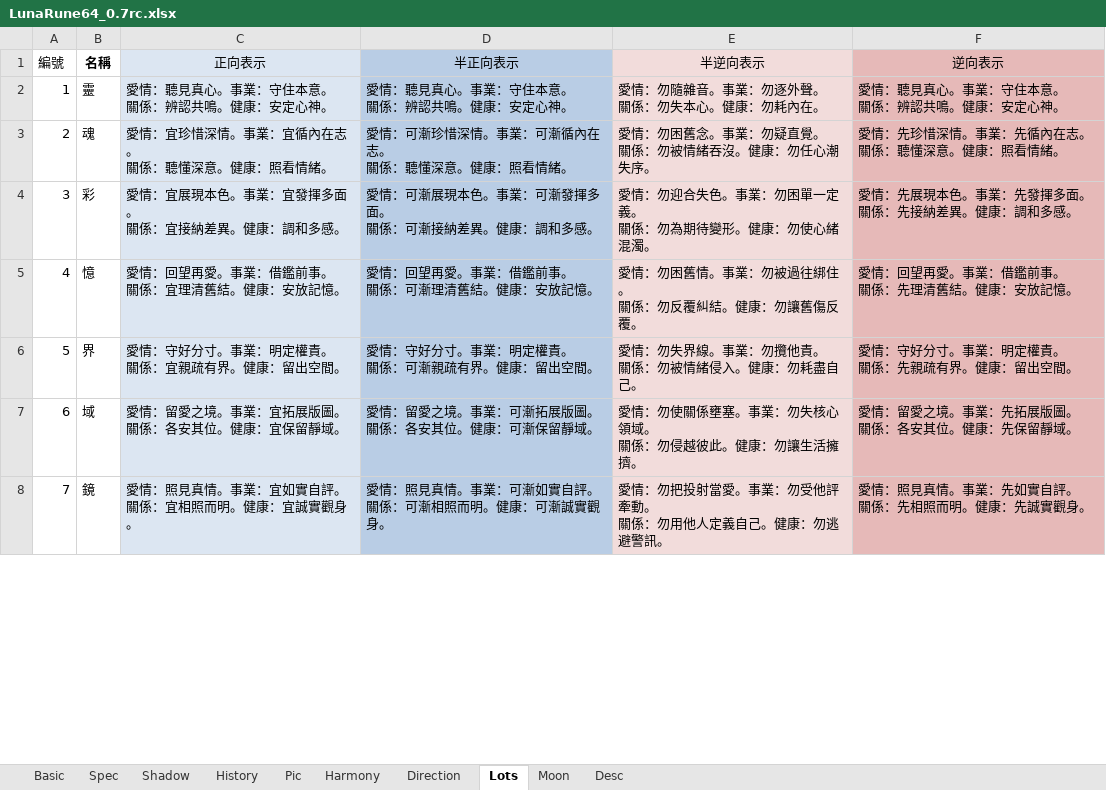
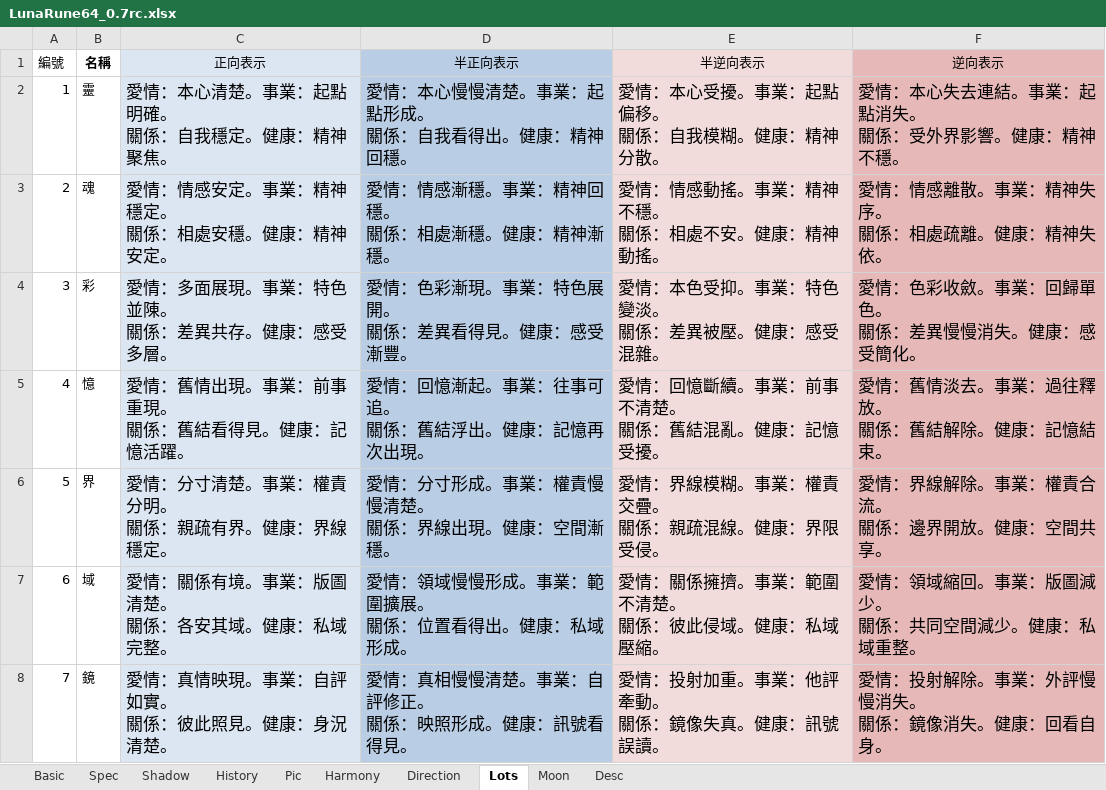
Before and after one commit to EsotericVerse/moon-runes-pwa, an Excel workbook: LunaRune64_0.7rc.xlsx, sheet Lots, drawn as a sheet; only a part is shown; values as stored, in another font and other column widths than the file's, no borders; table styles not drawn; 1 other sheet too large or unreadable and not compared; ↵ is a line break in a cell; the diff covers the shown part only; the diff names each change by its address in the sheet, - before the commit and + after, or states it on an @@ line.

```diff
--- a/LunaRune64_0.7rc.xlsx (sheet Lots)
+++ b/LunaRune64_0.7rc.xlsx (sheet Lots)
-C2 (正向表示): 愛情：聽見真心。事業：守住本意。 ↵ 關係：辨認共鳴。健康：安定心神。
+C2 (正向表示): 愛情：本心清楚。事業：起點明確。 ↵ 關係：自我穩定。健康：精神聚焦。
@@ C2:F8 text size: larger @@
-D2 (半正向表示): 愛情：聽見真心。事業：守住本意。 ↵ 關係：辨認共鳴。健康：安定心神。
+D2 (半正向表示): 愛情：本心慢慢清楚。事業：起點形成。 ↵ 關係：自我看得出。健康：精神回穩。
-E2 (半逆向表示): 愛情：勿隨雜音。事業：勿逐外聲。 ↵ 關係：勿失本心。健康：勿耗內在。
+E2 (半逆向表示): 愛情：本心受擾。事業：起點偏移。 ↵ 關係：自我模糊。健康：精神分散。
-F2 (逆向表示): 愛情：聽見真心。事業：守住本意。 ↵ 關係：辨認共鳴。健康：安定心神。
+F2 (逆向表示): 愛情：本心失去連結。事業：起點消失。 ↵ 關係：受外界影響。健康：精神不穩。
-C3 (正向表示): 愛情：宜珍惜深情。事業：宜循內在志。 ↵ 關係：聽懂深意。健康：照看情緒。
+C3 (正向表示): 愛情：情感安定。事業：精神穩定。 ↵ 關係：相處安穩。健康：精神安定。
-D3 (半正向表示): 愛情：可漸珍惜深情。事業：可漸循內在志。 ↵ 關係：聽懂深意。健康：照看情緒。
+D3 (半正向表示): 愛情：情感漸穩。事業：精神回穩。 ↵ 關係：相處漸穩。健康：精神漸穩。
-E3 (半逆向表示): 愛情：勿困舊念。事業：勿疑直覺。 ↵ 關係：勿被情緒吞沒。健康：勿任心潮失序。
+E3 (半逆向表示): 愛情：情感動搖。事業：精神不穩。 ↵ 關係：相處不安。健康：精神動搖。
-F3 (逆向表示): 愛情：先珍惜深情。事業：先循內在志。 ↵ 關係：聽懂深意。健康：照看情緒。
+F3 (逆向表示): 愛情：情感離散。事業：精神失序。 ↵ 關係：相處疏離。健康：精神失依。
-C4 (正向表示): 愛情：宜展現本色。事業：宜發揮多面。 ↵ 關係：宜接納差異。健康：調和多感。
+C4 (正向表示): 愛情：多面展現。事業：特色並陳。 ↵ 關係：差異共存。健康：感受多層。
-D4 (半正向表示): 愛情：可漸展現本色。事業：可漸發揮多面。 ↵ 關係：可漸接納差異。健康：調和多感。
+D4 (半正向表示): 愛情：色彩漸現。事業：特色展開。 ↵ 關係：差異看得見。健康：感受漸豐。
-E4 (半逆向表示): 愛情：勿迎合失色。事業：勿困單一定義。 ↵ 關係：勿為期待變形。健康：勿使心緒混濁。
+E4 (半逆向表示): 愛情：本色受抑。事業：特色變淡。 ↵ 關係：差異被壓。健康：感受混雜。
-F4 (逆向表示): 愛情：先展現本色。事業：先發揮多面。 ↵ 關係：先接納差異。健康：調和多感。
+F4 (逆向表示): 愛情：色彩收斂。事業：回歸單色。 ↵ 關係：差異慢慢消失。健康：感受簡化。
-C5 (正向表示): 愛情：回望再愛。事業：借鑑前事。 ↵ 關係：宜理清舊結。健康：安放記憶。
+C5 (正向表示): 愛情：舊情出現。事業：前事重現。 ↵ 關係：舊結看得見。健康：記憶活躍。
-D5 (半正向表示): 愛情：回望再愛。事業：借鑑前事。 ↵ 關係：可漸理清舊結。健康：安放記憶。
+D5 (半正向表示): 愛情：回憶漸起。事業：往事可追。 ↵ 關係：舊結浮出。健康：記憶再次出現。
-E5 (半逆向表示): 愛情：勿困舊情。事業：勿被過往綁住。 ↵ 關係：勿反覆糾結。健康：勿讓舊傷反覆。
+E5 (半逆向表示): 愛情：回憶斷續。事業：前事不清楚。 ↵ 關係：舊結混亂。健康：記憶受擾。
-F5 (逆向表示): 愛情：回望再愛。事業：借鑑前事。 ↵ 關係：先理清舊結。健康：安放記憶。
+F5 (逆向表示): 愛情：舊情淡去。事業：過往釋放。 ↵ 關係：舊結解除。健康：記憶結束。
-C6 (正向表示): 愛情：守好分寸。事業：明定權責。 ↵ 關係：宜親疏有界。健康：留出空間。
+C6 (正向表示): 愛情：分寸清楚。事業：權責分明。 ↵ 關係：親疏有界。健康：界線穩定。
-D6 (半正向表示): 愛情：守好分寸。事業：明定權責。 ↵ 關係：可漸親疏有界。健康：留出空間。
+D6 (半正向表示): 愛情：分寸形成。事業：權責慢慢清楚。 ↵ 關係：界線出現。健康：空間漸穩。
-E6 (半逆向表示): 愛情：勿失界線。事業：勿攬他責。 ↵ 關係：勿被情緒侵入。健康：勿耗盡自己。
+E6 (半逆向表示): 愛情：界線模糊。事業：權責交疊。 ↵ 關係：親疏混線。健康：界限受侵。
-F6 (逆向表示): 愛情：守好分寸。事業：明定權責。 ↵ 關係：先親疏有界。健康：留出空間。
+F6 (逆向表示): 愛情：界線解除。事業：權責合流。 ↵ 關係：邊界開放。健康：空間共享。
-C7 (正向表示): 愛情：留愛之境。事業：宜拓展版圖。 ↵ 關係：各安其位。健康：宜保留靜域。
+C7 (正向表示): 愛情：關係有境。事業：版圖清楚。 ↵ 關係：各安其域。健康：私域完整。
-D7 (半正向表示): 愛情：留愛之境。事業：可漸拓展版圖。 ↵ 關係：各安其位。健康：可漸保留靜域。
+D7 (半正向表示): 愛情：領域慢慢形成。事業：範圍擴展。 ↵ 關係：位置看得出。健康：私域形成。
-E7 (半逆向表示): 愛情：勿使關係壅塞。事業：勿失核心領域。 ↵ 關係：勿侵越彼此。健康：勿讓生活擁擠。
+E7 (半逆向表示): 愛情：關係擁擠。事業：範圍不清楚。 ↵ 關係：彼此侵域。健康：私域壓縮。
-F7 (逆向表示): 愛情：留愛之境。事業：先拓展版圖。 ↵ 關係：各安其位。健康：先保留靜域。
+F7 (逆向表示): 愛情：領域縮回。事業：版圖減少。 ↵ 關係：共同空間減少。健康：私域重整。
-C8 (正向表示): 愛情：照見真情。事業：宜如實自評。 ↵ 關係：宜相照而明。健康：宜誠實觀身。
+C8 (正向表示): 愛情：真情映現。事業：自評如實。 ↵ 關係：彼此照見。健康：身況清楚。
-D8 (半正向表示): 愛情：照見真情。事業：可漸如實自評。 ↵ 關係：可漸相照而明。健康：可漸誠實觀身。
+D8 (半正向表示): 愛情：真相慢慢清楚。事業：自評修正。 ↵ 關係：映照形成。健康：訊號看得見。
-E8 (半逆向表示): 愛情：勿把投射當愛。事業：勿受他評牽動。 ↵ 關係：勿用他人定義自己。健康：勿逃避警訊。
+E8 (半逆向表示): 愛情：投射加重。事業：他評牽動。 ↵ 關係：鏡像失真。健康：訊號誤讀。
-F8 (逆向表示): 愛情：照見真情。事業：先如實自評。 ↵ 關係：先相照而明。健康：先誠實觀身。
+F8 (逆向表示): 愛情：投射解除。事業：外評慢慢消失。 ↵ 關係：鏡像消失。健康：回看自身。
```
Also changed, not shown: 236 edited cells and cell formats elsewhere in this sheet, sheet Direction, sheet Shadow, sheet Harmony, sheet Basic, sheet Spec.
